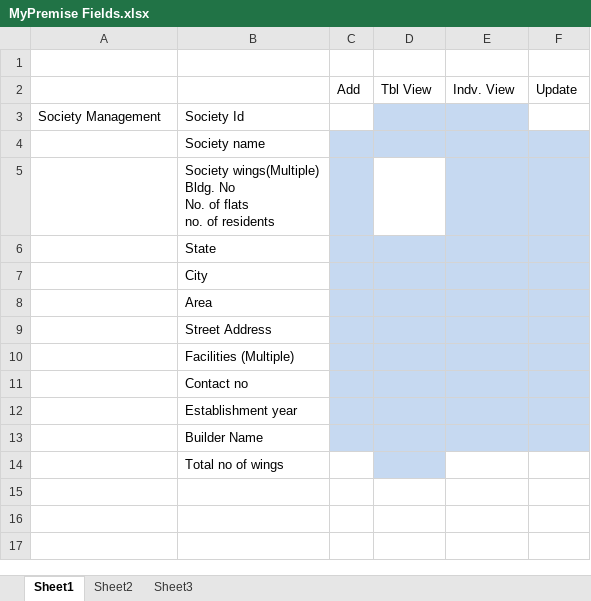
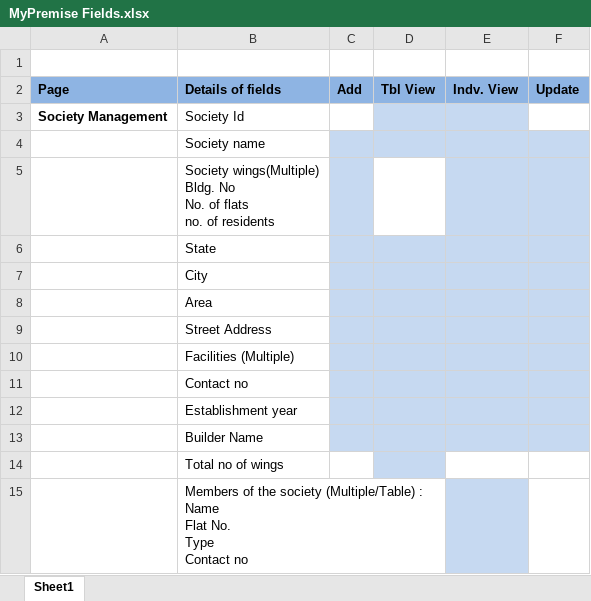
Before and after one commit to piyush170889/mypremisedocuments, an Excel workbook: MyPremise Fields.xlsx, sheet Sheet1, drawn as a sheet; values as stored, in another font and other column widths than the file's, no borders; ↵ is a line break in a cell; the diff names each change by its address in the sheet, - before the commit and + after, or states it on an @@ line.

Commit message:
Added Fields for Society Management Page

```diff
--- a/MyPremise Fields.xlsx (sheet Sheet1)
+++ b/MyPremise Fields.xlsx (sheet Sheet1)
-sheet tab: Sheet2
-sheet tab: Sheet3
-A2: (empty)
+A2: Page
-A2:F2 fill: none
+A2:F2 fill: #8EB4E3
-B2: (empty)
+B2: Details of fields
-C2:F2 bold: off
+C2:F2 bold: on
-A3 bold: off
+A3 bold: on
+row 15:  | Members of the society (Multiple/Table) : ↵ Name ↵ Flat No. ↵ Type ↵ Contact no
```
